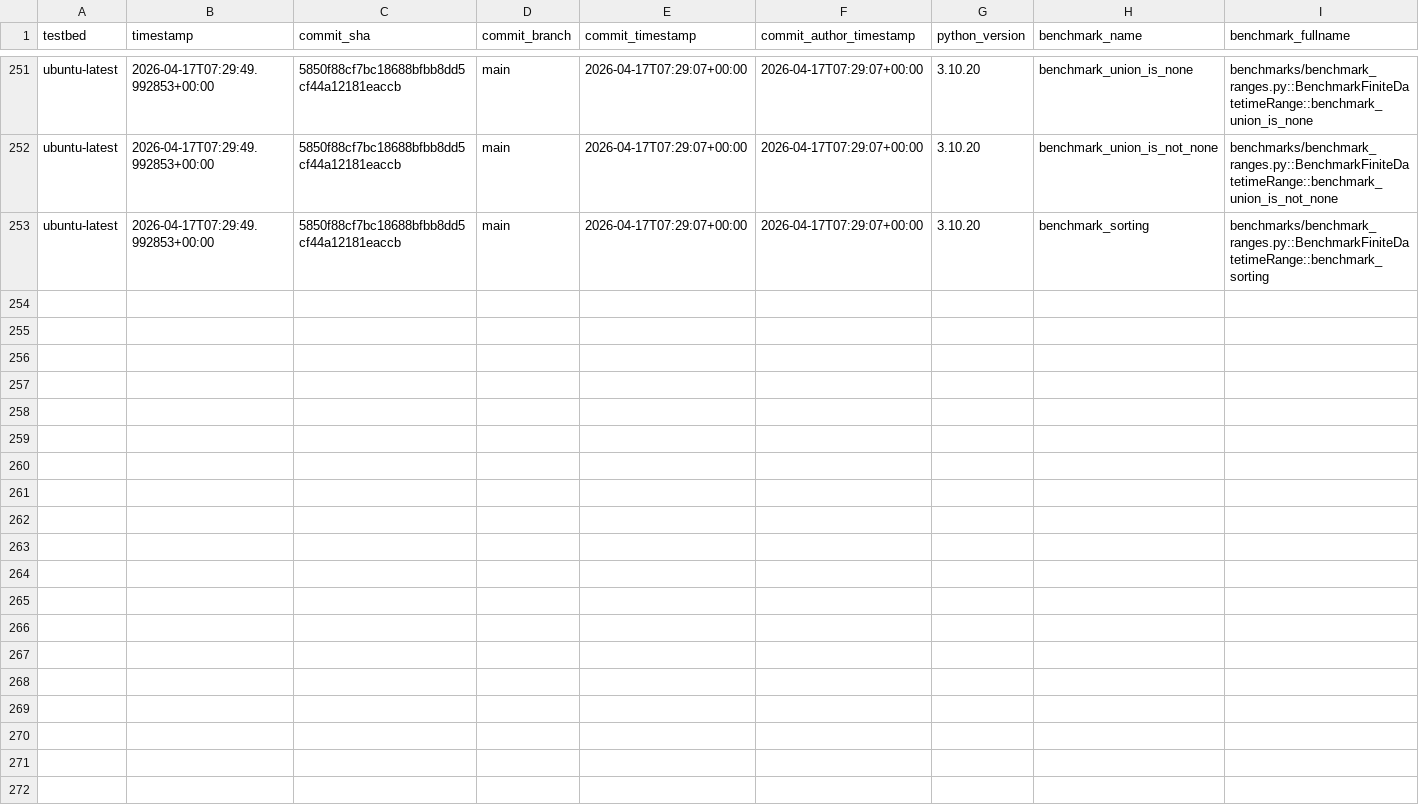
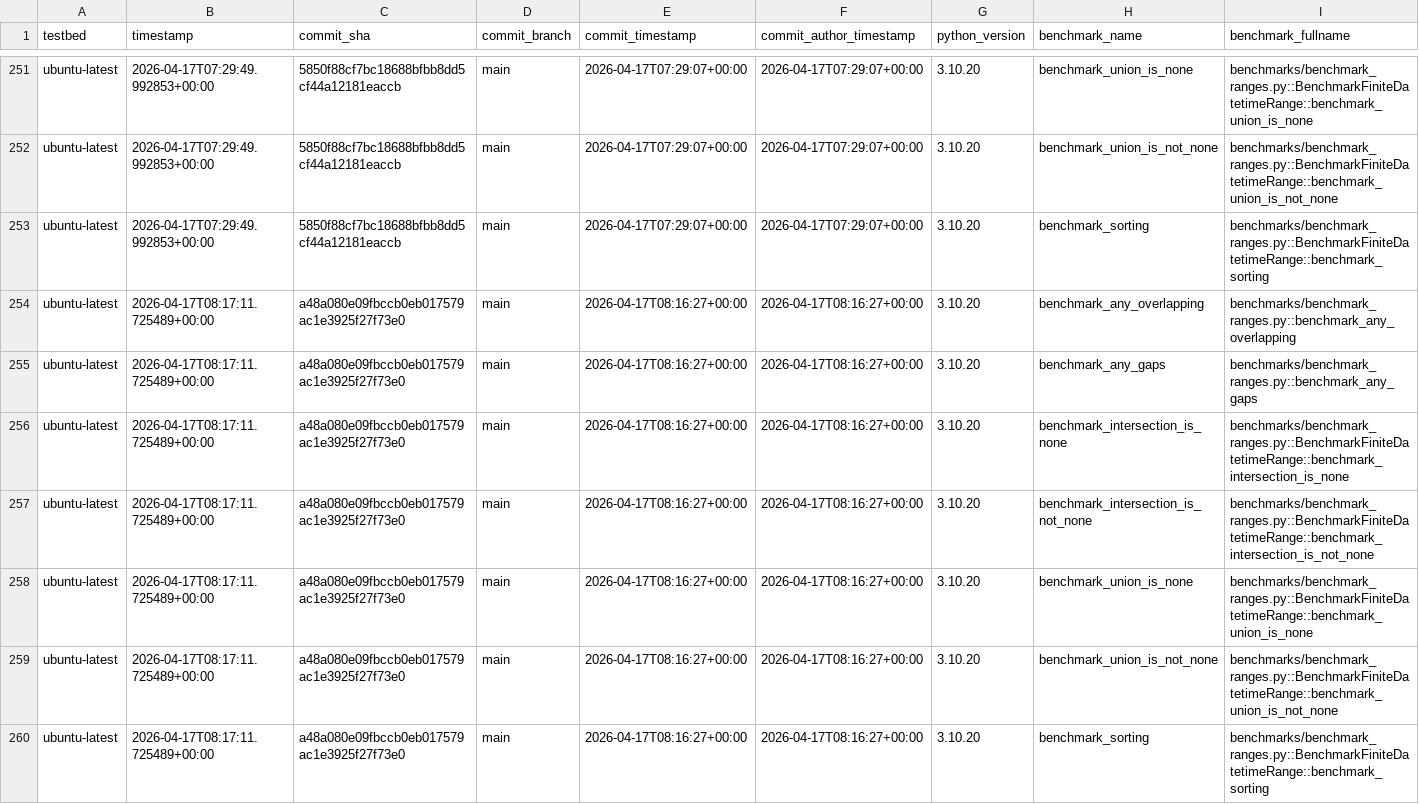
Before and after one commit to octoenergy/xocto, a CSV file: benchmarks.csv, drawn as a sheet; only a part is shown, gaps mark what is left out; rows hold the shown columns only; the diff names each change by its address in the sheet, - before the commit and + after, or states it on an @@ line.

```diff
--- a/benchmarks.csv
+++ b/benchmarks.csv
+row 254: ubuntu-latest | 2026-04-17T08:17:11.725489+00:00 | a48a080e09fbccb0eb017579ac1e3925f27f73e0 | main | 2026-04-17T08:16:27+00:00 | 2026-04-17T08:16:27+00:00 | 3.10.20 | benchmark_any_overlapping | benchmarks/benchmark_ranges.py::benchmark_any_overlapping
+row 255: ubuntu-latest | 2026-04-17T08:17:11.725489+00:00 | a48a080e09fbccb0eb017579ac1e3925f27f73e0 | main | 2026-04-17T08:16:27+00:00 | 2026-04-17T08:16:27+00:00 | 3.10.20 | benchmark_any_gaps | benchmarks/benchmark_ranges.py::benchmark_any_gaps
+row 256: ubuntu-latest | 2026-04-17T08:17:11.725489+00:00 | a48a080e09fbccb0eb017579ac1e3925f27f73e0 | main | 2026-04-17T08:16:27+00:00 | 2026-04-17T08:16:27+00:00 | 3.10.20 | benchmark_intersection_is_none | benchmarks/benchmark_ranges.py::BenchmarkFiniteDatetimeRange::benchmark_intersection_is_none
+row 257: ubuntu-latest | 2026-04-17T08:17:11.725489+00:00 | a48a080e09fbccb0eb017579ac1e3925f27f73e0 | main | 2026-04-17T08:16:27+00:00 | 2026-04-17T08:16:27+00:00 | 3.10.20 | benchmark_intersection_is_not_none | benchmarks/benchmark_ranges.py::BenchmarkFiniteDatetimeRange::benchmark_intersection_is_not_none
+row 258: ubuntu-latest | 2026-04-17T08:17:11.725489+00:00 | a48a080e09fbccb0eb017579ac1e3925f27f73e0 | main | 2026-04-17T08:16:27+00:00 | 2026-04-17T08:16:27+00:00 | 3.10.20 | benchmark_union_is_none | benchmarks/benchmark_ranges.py::BenchmarkFiniteDatetimeRange::benchmark_union_is_none
+row 259: ubuntu-latest | 2026-04-17T08:17:11.725489+00:00 | a48a080e09fbccb0eb017579ac1e3925f27f73e0 | main | 2026-04-17T08:16:27+00:00 | 2026-04-17T08:16:27+00:00 | 3.10.20 | benchmark_union_is_not_none | benchmarks/benchmark_ranges.py::BenchmarkFiniteDatetimeRange::benchmark_union_is_not_none
+row 260: ubuntu-latest | 2026-04-17T08:17:11.725489+00:00 | a48a080e09fbccb0eb017579ac1e3925f27f73e0 | main | 2026-04-17T08:16:27+00:00 | 2026-04-17T08:16:27+00:00 | 3.10.20 | benchmark_sorting | benchmarks/benchmark_ranges.py::BenchmarkFiniteDatetimeRange::benchmark_sorting
```
Also changed, not shown: 1 other file.
